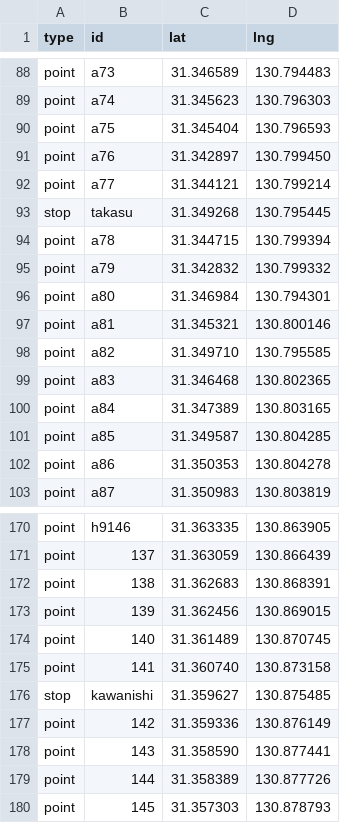
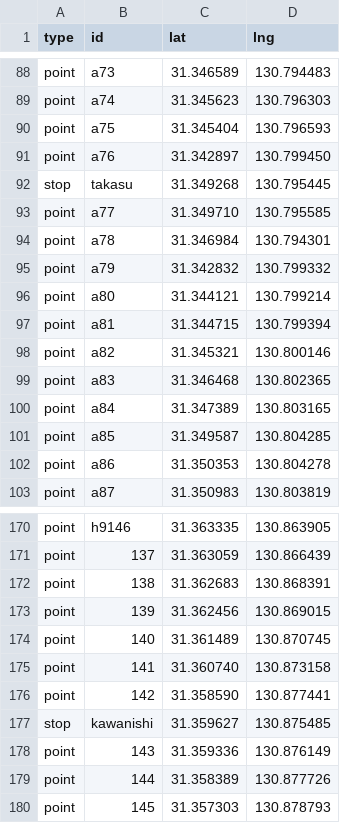
Before and after one commit to saikazakiyuen/bus-location-system-KANOYA, a CSV file: route_102.csv, drawn as a sheet; only a part is shown, gaps mark what is left out.

Commit message:
Update route_102.csv

```diff
--- a/route_102.csv
+++ b/route_102.csv
@@ -91,9 +91,9 @@ point,a75,31.345404,130.796593
 point,a76,31.342897,130.799450
-point,a77,31.344121,130.799214
 stop,takasu,31.349268,130.795445
-point,a78,31.344715,130.799394
+point,a77,31.349710,130.795585
+point,a78,31.346984,130.794301
 point,a79,31.342832,130.799332
-point,a80,31.346984,130.794301
-point,a81,31.345321,130.800146
-point,a82,31.349710,130.795585
+point,a80,31.344121,130.799214
+point,a81,31.344715,130.799394
+point,a82,31.345321,130.800146
 point,a83,31.346468,130.802365
@@ -175,5 +175,5 @@ point,140,31.361489,130.870745
 point,141,31.360740,130.873158
+point,142,31.358590,130.877441
 stop,kawanishi,31.359627,130.875485
-point,142,31.359336,130.876149
-point,143,31.358590,130.877441
+point,143,31.359336,130.876149
 point,144,31.358389,130.877726
```
